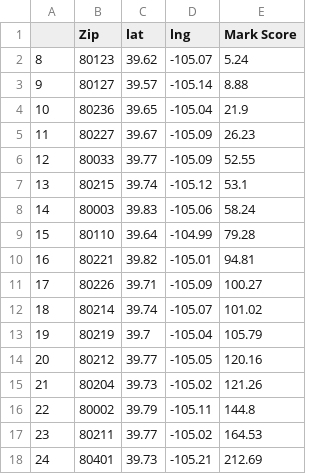
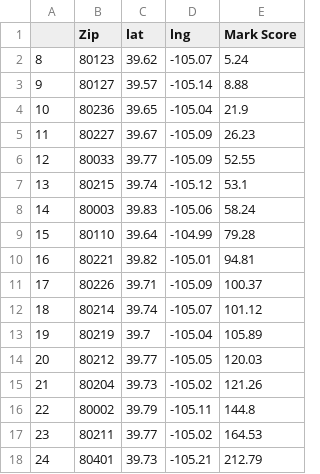
Before and after one commit to ngoodweiler/DU-Analytics-Project-1, a CSV file: Resources/mark_score_loc.csv, drawn as a sheet.

```diff
--- a/Resources/mark_score_loc.csv
+++ b/Resources/mark_score_loc.csv
@@ -10,6 +10,6 @@
 16,80221,39.82,-105.01,94.81
-17,80226,39.71,-105.09,100.27
-18,80214,39.74,-105.07,101.02
-19,80219,39.7,-105.04,105.79
-20,80212,39.77,-105.05,120.16
+17,80226,39.71,-105.09,100.37
+18,80214,39.74,-105.07,101.12
+19,80219,39.7,-105.04,105.89
+20,80212,39.77,-105.05,120.03
 21,80204,39.73,-105.02,121.26
@@ -17,2 +17,2 @@
 23,80211,39.77,-105.02,164.53
-24,80401,39.73,-105.21,212.69
+24,80401,39.73,-105.21,212.79
```
Also changed, not shown: Resources/restaurants.csv, 6 other files.
